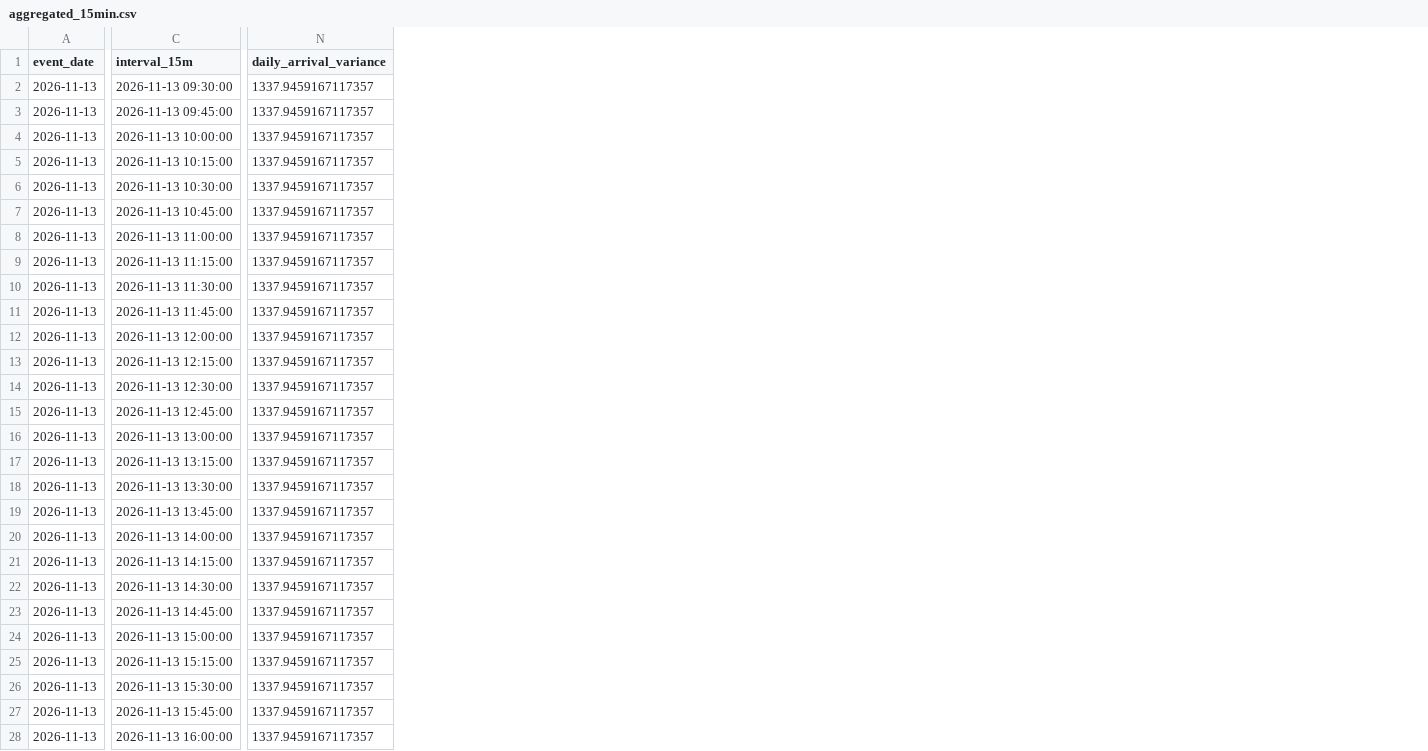
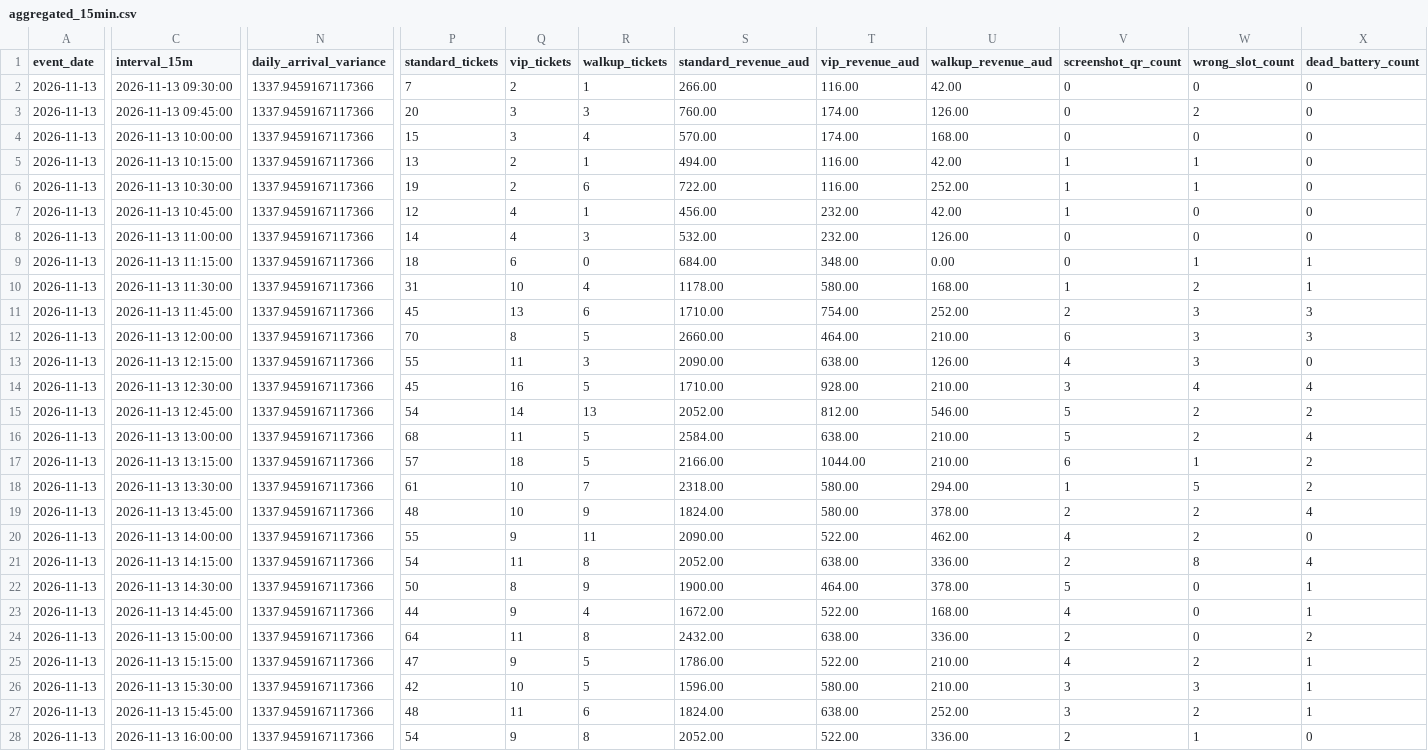
Before and after one commit to 2svelte/EventQueueOptimizer, a CSV file: data/aggregated_15min.csv, drawn as a sheet; only a part is shown, gaps mark what is left out; the diff covers the shown part only; the diff names each change by its address in the sheet, - before the commit and + after, or states it on an @@ line.

```diff
--- a/data/aggregated_15min.csv
+++ b/data/aggregated_15min.csv
+column P (standard_tickets), rows 2-28: 7 | 20 | 15 | 13 | 19 | 12 | 14 | 18 | 31 | 45 | 70 | 55 | 45 | 54 | 68 | 57 | 61 | 48 | 55 | 54 | 50 | 44 | 64 | 47 | 42 | 48 | 54
+column Q (vip_tickets), rows 2-28: 2 | 3 | 3 | 2 | 2 | 4 | 4 | 6 | 10 | 13 | 8 | 11 | 16 | 14 | 11 | 18 | 10 | 10 | 9 | 11 | 8 | 9 | 11 | 9 | 10 | 11 | 9
+column R (walkup_tickets), rows 2-28: 1 | 3 | 4 | 1 | 6 | 1 | 3 | 0 | 4 | 6 | 5 | 3 | 5 | 13 | 5 | 5 | 7 | 9 | 11 | 8 | 9 | 4 | 8 | 5 | 5 | 6 | 8
+column S (standard_revenue_aud), rows 2-28: 266.00 | 760.00 | 570.00 | 494.00 | 722.00 | 456.00 | 532.00 | 684.00 | 1178.00 | 1710.00 | 2660.00 | 2090.00 | 1710.00 | 2052.00 | 2584.00 | 2166.00 | 2318.00 | 1824.00 | 2090.00 | 2052.00 | 1900.00 | 1672.00 | 2432.00 | 1786.00 | 1596.00 | 1824.00 | 2052.00
+column T (vip_revenue_aud), rows 2-28: 116.00 | 174.00 | 174.00 | 116.00 | 116.00 | 232.00 | 232.00 | 348.00 | 580.00 | 754.00 | 464.00 | 638.00 | 928.00 | 812.00 | 638.00 | 1044.00 | 580.00 | 580.00 | 522.00 | 638.00 | 464.00 | 522.00 | 638.00 | 522.00 | 580.00 | 638.00 | 522.00
+column U (walkup_revenue_aud), rows 2-28: 42.00 | 126.00 | 168.00 | 42.00 | 252.00 | 42.00 | 126.00 | 0.00 | 168.00 | 252.00 | 210.00 | 126.00 | 210.00 | 546.00 | 210.00 | 210.00 | 294.00 | 378.00 | 462.00 | 336.00 | 378.00 | 168.00 | 336.00 | 210.00 | 210.00 | 252.00 | 336.00
+column V (screenshot_qr_count), rows 2-28: 0 | 0 | 0 | 1 | 1 | 1 | 0 | 0 | 1 | 2 | 6 | 4 | 3 | 5 | 5 | 6 | 1 | 2 | 4 | 2 | 5 | 4 | 2 | 4 | 3 | 3 | 2
+column W (wrong_slot_count), rows 2-28: 0 | 2 | 0 | 1 | 1 | 0 | 0 | 1 | 2 | 3 | 3 | 3 | 4 | 2 | 2 | 1 | 5 | 2 | 2 | 8 | 0 | 0 | 0 | 2 | 3 | 2 | 1
+column X (dead_battery_count), rows 2-28: 0 | 0 | 0 | 0 | 0 | 0 | 0 | 1 | 1 | 3 | 3 | 0 | 4 | 2 | 4 | 2 | 2 | 4 | 0 | 4 | 1 | 1 | 2 | 1 | 1 | 1 | 0
-N2:N28 (daily_arrival_variance): 1337.9459167117357
+N2:N28 (daily_arrival_variance): 1337.9459167117366
```
Also changed, not shown: 59 edited cells elsewhere in this file, data/staffing_15min.csv, 5 other files.
